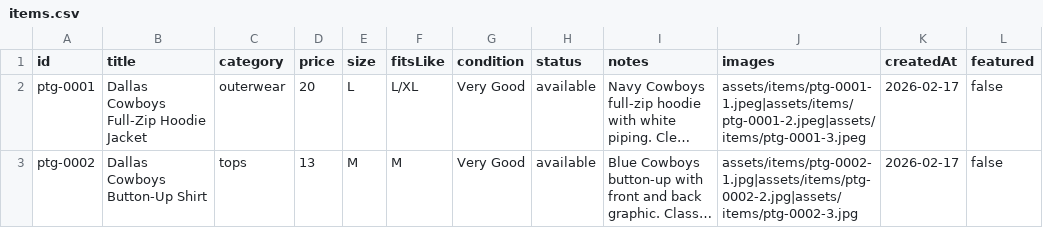
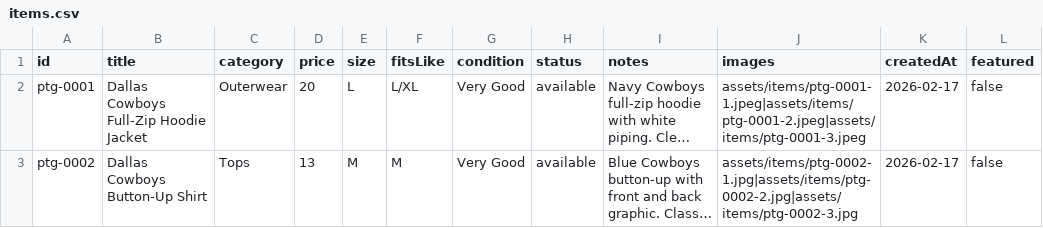
Before and after one commit to timiafolabi/Perle, a CSV file: data/items.csv, drawn as a sheet; long unchanged cells end in …; the diff names each change by its address in the sheet, - before the commit and + after, or states it on an @@ line.

Commit message:
Update items.csv

```diff
--- a/data/items.csv
+++ b/data/items.csv
-C2 (category): outerwear
+C2 (category): Outerwear
-C3 (category): tops
+C3 (category): Tops
```
